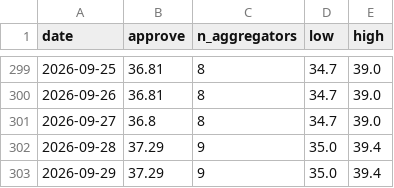
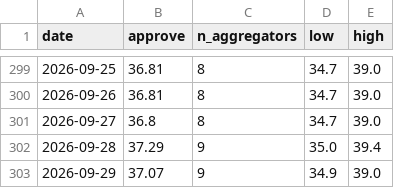
Before and after one commit to kevin-deluca-polisci/KD-website, a CSV file: forecast/archive/2026/approval.csv, drawn as a sheet; only a part is shown, gaps mark what is left out.

```diff
--- a/forecast/archive/2026/approval.csv
+++ b/forecast/archive/2026/approval.csv
@@ -302,2 +302,2 @@ date,approve,n_aggregators,low,high
 2026-09-28,37.29,9,35.0,39.4
-2026-09-29,37.29,9,35.0,39.4
+2026-09-29,37.07,9,34.9,39.0
```
Also changed, not shown: forecast/archive/2026/files.csv, forecast/archive/2026/timeline.csv, 12 other files.
